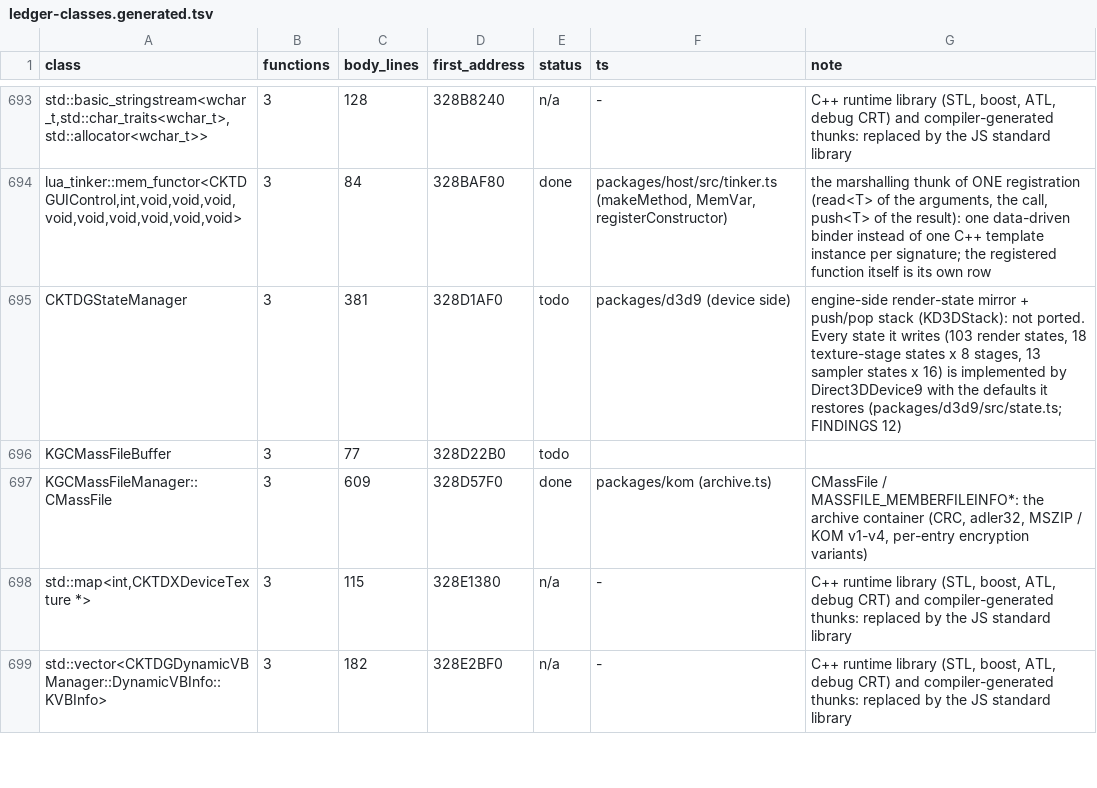
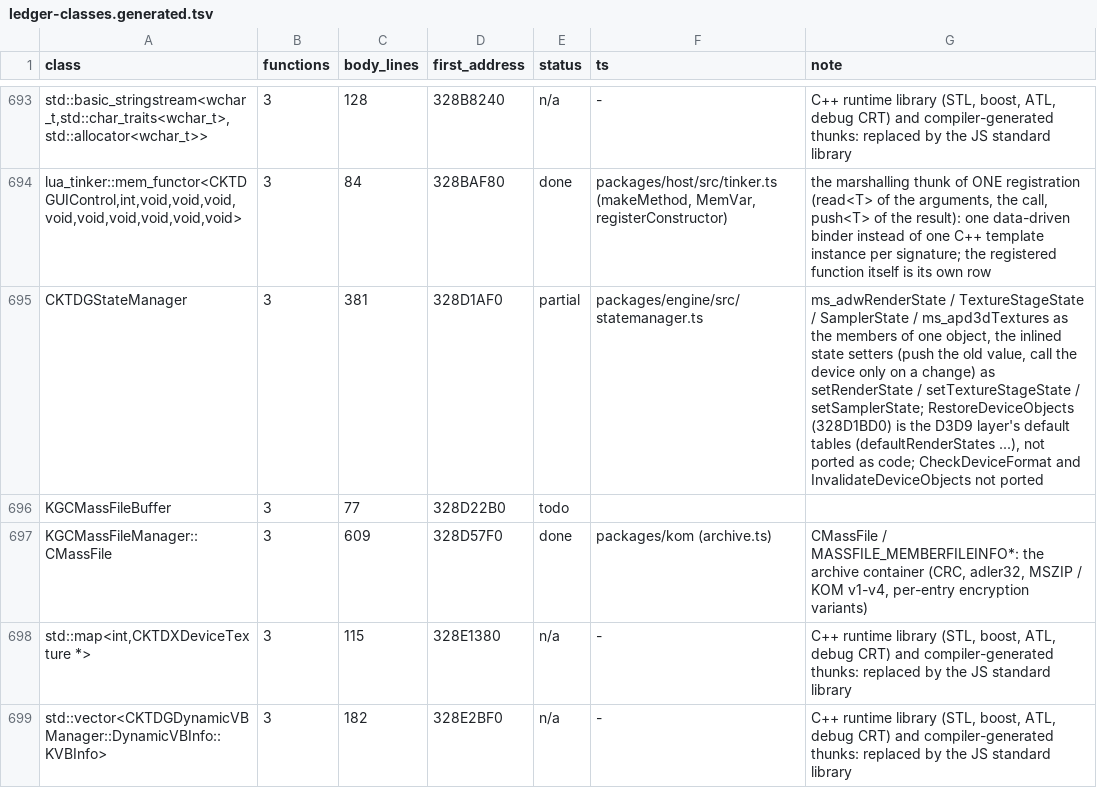
Before and after one commit to chuccb/Els_HK_2014-03-13, a TSV file: docs/ledger-classes.generated.tsv, drawn as a sheet; only a part is shown, gaps mark what is left out; the diff covers the shown part only.

```diff
--- a/docs/ledger-classes.generated.tsv
+++ b/docs/ledger-classes.generated.tsv
@@ -694,3 +694,3 @@ std::basic_stringstream<wchar_t,std::char_traits<wchar_t>,std::allocator<wchar_t
 lua_tinker::mem_functor<CKTDGUIControl,int,void,void,void,void,void,void,void,void,void>	3	84	328BAF80	done	packages/host/src/tinker.ts (makeMethod, MemVar, registerConstructor)	the marshalling thunk of ONE registration (read<T> of the arguments, the call, push<T> of the result): one data-driven binder instead of one C++ template instance per signature; the registered function itself is its own row
-CKTDGStateManager	3	381	328D1AF0	todo	packages/d3d9 (device side)	engine-side render-state mirror + push/pop stack (KD3DStack): not ported. Every state it writes (103 render states, 18 texture-stage states x 8 stages, 13 sampler states x 16) is implemented by Direct3DDevice9 with the defaults it restores (packages/d3d9/src/state.ts; FINDINGS 12)
+CKTDGStateManager	3	381	328D1AF0	partial	packages/engine/src/statemanager.ts	ms_adwRenderState / TextureStageState / SamplerState / ms_apd3dTextures as the members of one object, the inlined state setters (push the old value, call the device only on a change) as setRenderState / setTextureStageState / setSamplerState; RestoreDeviceObjects (328D1BD0) is the D3D9 layer's default tables (defaultRenderStates ...), not ported as code; CheckDeviceFormat and InvalidateDeviceObjects not ported
 KGCMassFileBuffer	3	77	328D22B0	todo		
```
Also changed, not shown: 9 edited cells elsewhere in this file, docs/ledger-classes.tsv, 6 other files.
